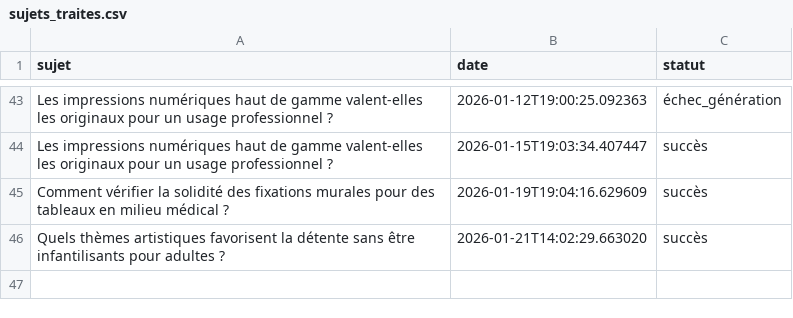
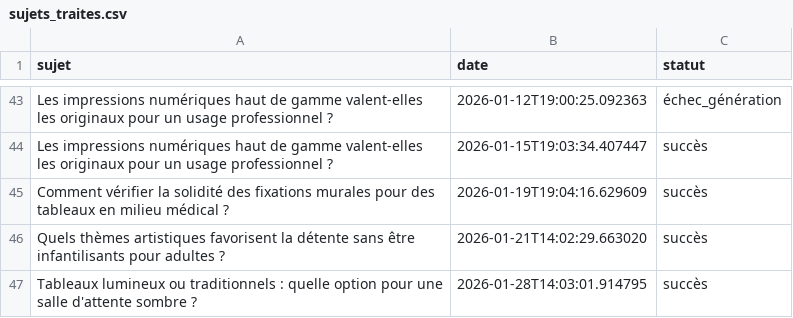
Before and after one commit to Metalosmose21/Cabinet-m-dical-2, a CSV file: sujets_traites.csv, drawn as a sheet; only a part is shown, gaps mark what is left out; the diff names each change by its address in the sheet, - before the commit and + after, or states it on an @@ line.

```diff
--- a/sujets_traites.csv
+++ b/sujets_traites.csv
+row 47: Tableaux lumineux ou traditionnels : quelle option pour une salle d'attente sombre ? | 2026-01-28T14:03:01.914795 | succès
```
Also changed, not shown: sujets.csv.
